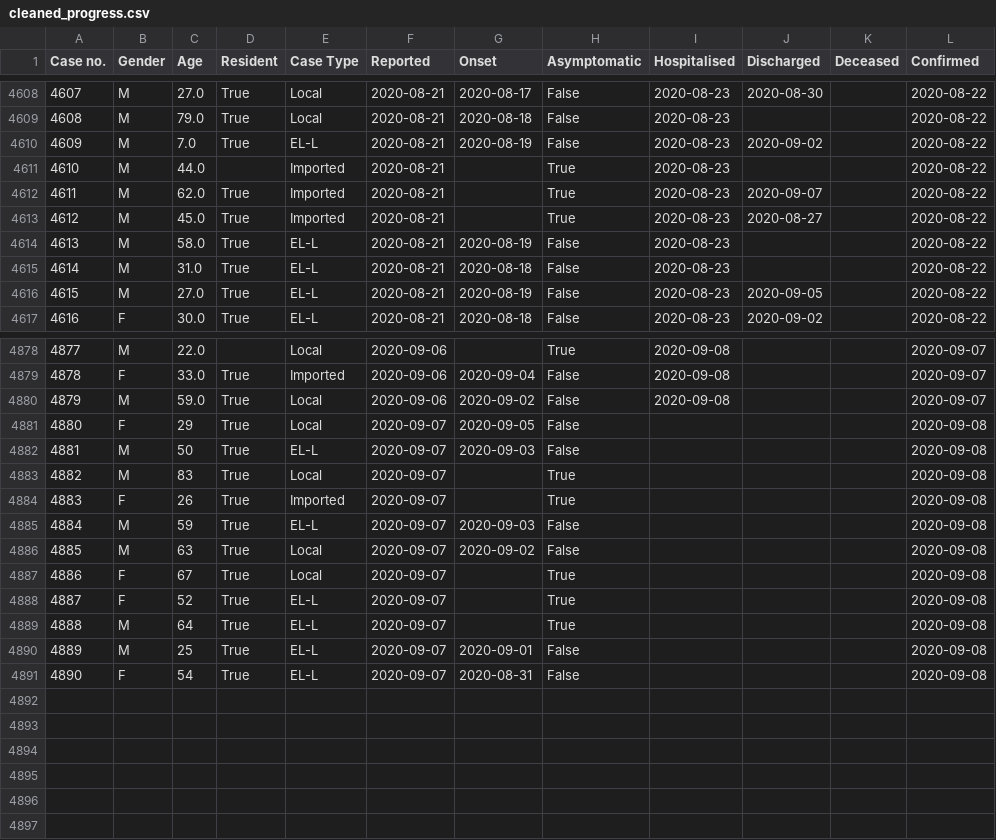
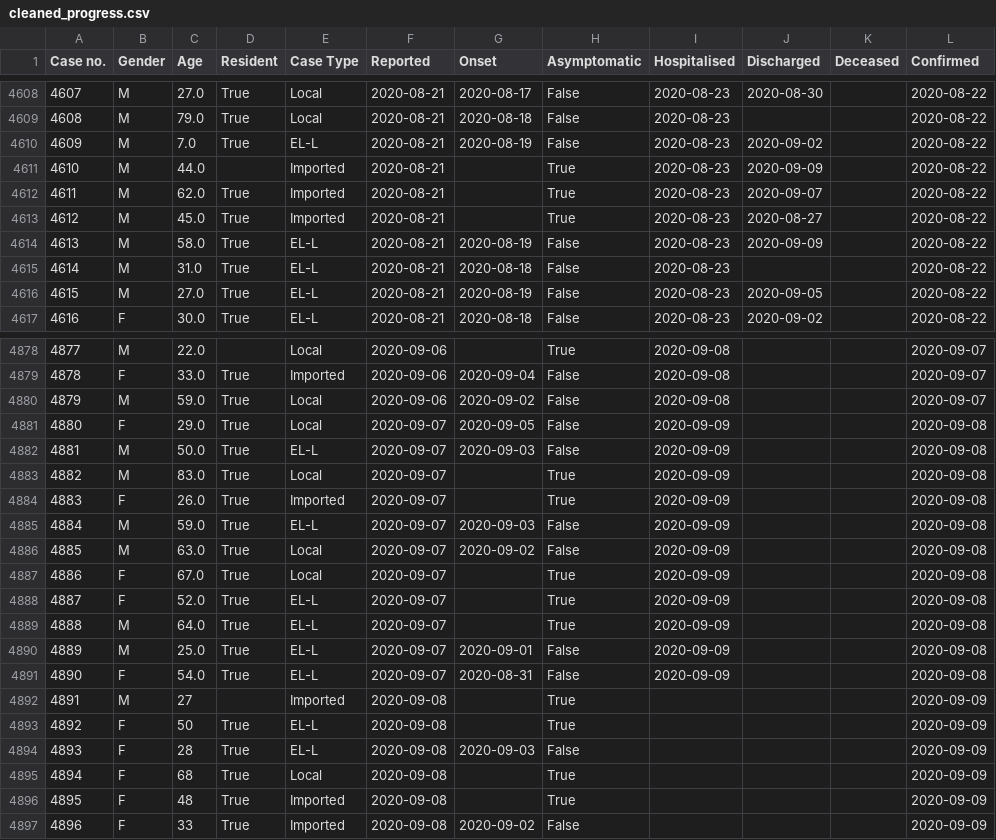
Before and after one commit to chunngaiau/covid-19-hk, a CSV file: data/cleaned_progress.csv, drawn as a sheet; only a part is shown, gaps mark what is left out; the diff covers the shown part only.

Commit message:
Added data for 09 Sep

```diff
--- a/data/cleaned_progress.csv
+++ b/data/cleaned_progress.csv
@@ -4610,6 +4610,6 @@ Case no.,Gender,Age,Resident,Case Type,Reported,Onset,Asymptomatic,Hospitalised,
 4609,M,7.0,True,EL-L,2020-08-21,2020-08-19,False,2020-08-23,2020-09-02,,2020-08-22
-4610,M,44.0,,Imported,2020-08-21,,True,2020-08-23,,,2020-08-22
+4610,M,44.0,,Imported,2020-08-21,,True,2020-08-23,2020-09-09,,2020-08-22
 4611,M,62.0,True,Imported,2020-08-21,,True,2020-08-23,2020-09-07,,2020-08-22
 4612,M,45.0,True,Imported,2020-08-21,,True,2020-08-23,2020-08-27,,2020-08-22
-4613,M,58.0,True,EL-L,2020-08-21,2020-08-19,False,2020-08-23,,,2020-08-22
+4613,M,58.0,True,EL-L,2020-08-21,2020-08-19,False,2020-08-23,2020-09-09,,2020-08-22
 4614,M,31.0,True,EL-L,2020-08-21,2020-08-18,False,2020-08-23,,,2020-08-22
@@ -4880,12 +4880,18 @@ Case no.,Gender,Age,Resident,Case Type,Reported,Onset,Asymptomatic,Hospitalised,
 4879,M,59.0,True,Local,2020-09-06,2020-09-02,False,2020-09-08,,,2020-09-07
-4880,F,29,True,Local,2020-09-07,2020-09-05,False,,,,2020-09-08
-4881,M,50,True,EL-L,2020-09-07,2020-09-03,False,,,,2020-09-08
-4882,M,83,True,Local,2020-09-07,,True,,,,2020-09-08
-4883,F,26,True,Imported,2020-09-07,,True,,,,2020-09-08
-4884,M,59,True,EL-L,2020-09-07,2020-09-03,False,,,,2020-09-08
-4885,M,63,True,Local,2020-09-07,2020-09-02,False,,,,2020-09-08
-4886,F,67,True,Local,2020-09-07,,True,,,,2020-09-08
-4887,F,52,True,EL-L,2020-09-07,,True,,,,2020-09-08
-4888,M,64,True,EL-L,2020-09-07,,True,,,,2020-09-08
-4889,M,25,True,EL-L,2020-09-07,2020-09-01,False,,,,2020-09-08
-4890,F,54,True,EL-L,2020-09-07,2020-08-31,False,,,,2020-09-08
+4880,F,29.0,True,Local,2020-09-07,2020-09-05,False,2020-09-09,,,2020-09-08
+4881,M,50.0,True,EL-L,2020-09-07,2020-09-03,False,2020-09-09,,,2020-09-08
+4882,M,83.0,True,Local,2020-09-07,,True,2020-09-09,,,2020-09-08
+4883,F,26.0,True,Imported,2020-09-07,,True,2020-09-09,,,2020-09-08
+4884,M,59.0,True,EL-L,2020-09-07,2020-09-03,False,2020-09-09,,,2020-09-08
+4885,M,63.0,True,Local,2020-09-07,2020-09-02,False,2020-09-09,,,2020-09-08
+4886,F,67.0,True,Local,2020-09-07,,True,2020-09-09,,,2020-09-08
+4887,F,52.0,True,EL-L,2020-09-07,,True,2020-09-09,,,2020-09-08
+4888,M,64.0,True,EL-L,2020-09-07,,True,2020-09-09,,,2020-09-08
+4889,M,25.0,True,EL-L,2020-09-07,2020-09-01,False,2020-09-09,,,2020-09-08
+4890,F,54.0,True,EL-L,2020-09-07,2020-08-31,False,2020-09-09,,,2020-09-08
+4891,M,27,,Imported,2020-09-08,,True,,,,2020-09-09
+4892,F,50,True,EL-L,2020-09-08,,True,,,,2020-09-09
+4893,F,28,True,EL-L,2020-09-08,2020-09-03,False,,,,2020-09-09
+4894,F,68,True,Local,2020-09-08,,True,,,,2020-09-09
+4895,F,48,True,Imported,2020-09-08,,True,,,,2020-09-09
+4896,F,33,True,Imported,2020-09-08,2020-09-02,False,,,,2020-09-09
```
Also changed, not shown: 18 edited cells elsewhere in this file, 3 other files.
